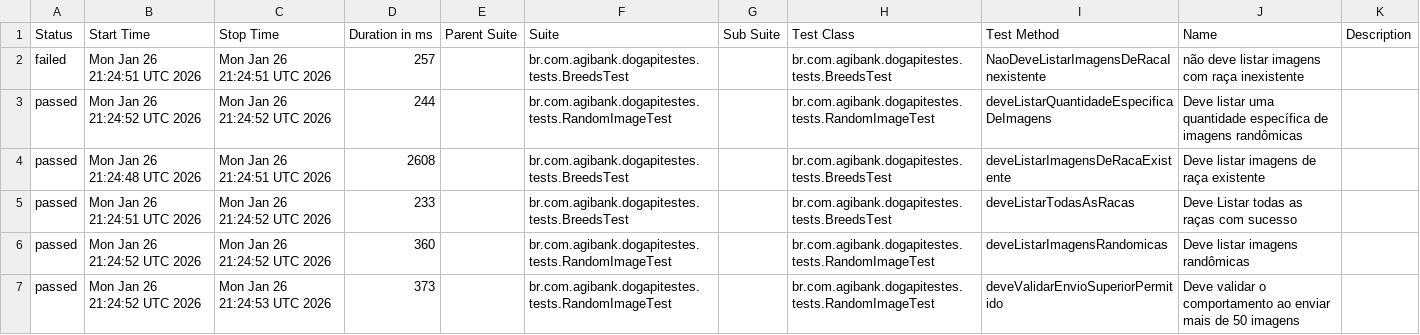
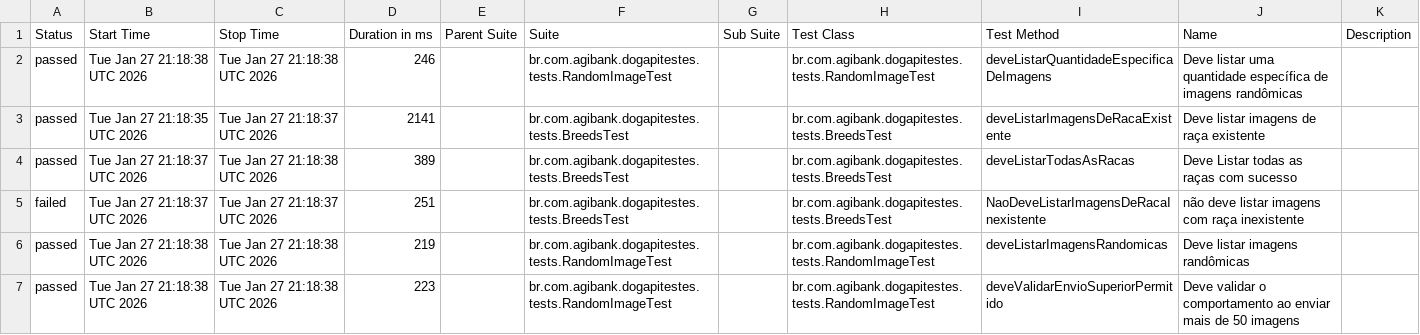
Before and after one commit to JosinaldoGJunior/desafio-tecnico-agibank, a CSV file: data/suites.csv, drawn as a sheet.

```diff
--- a/data/suites.csv
+++ b/data/suites.csv
@@ -1,7 +1,7 @@
 "Status","Start Time","Stop Time","Duration in ms","Parent Suite","Suite","Sub Suite","Test Class","Test Method","Name","Description"
-"failed","Mon Jan 26 21:24:51 UTC 2026","Mon Jan 26 21:24:51 UTC 2026","257","","br.com.agibank.dogapitestes.tests.BreedsTest","","br.com.agibank.dogapitestes.tests.BreedsTest","NaoDeveListarImagensDeRacaInexistente","não deve listar imagens com raça inexistente",""
-"passed","Mon Jan 26 21:24:52 UTC 2026","Mon Jan 26 21:24:52 UTC 2026","244","","br.com.agibank.dogapitestes.tests.RandomImageTest","","br.com.agibank.dogapitestes.tests.RandomImageTest","deveListarQuantidadeEspecificaDeImagens","Deve listar uma quantidade específica de imagens randômicas",""
-"passed","Mon Jan 26 21:24:48 UTC 2026","Mon Jan 26 21:24:51 UTC 2026","2608","","br.com.agibank.dogapitestes.tests.BreedsTest","","br.com.agibank.dogapitestes.tests.BreedsTest","deveListarImagensDeRacaExistente","Deve listar imagens de raça existente",""
-"passed","Mon Jan 26 21:24:51 UTC 2026","Mon Jan 26 21:24:52 UTC 2026","233","","br.com.agibank.dogapitestes.tests.BreedsTest","","br.com.agibank.dogapitestes.tests.BreedsTest","deveListarTodasAsRacas","Deve Listar todas as raças com sucesso",""
-"passed","Mon Jan 26 21:24:52 UTC 2026","Mon Jan 26 21:24:52 UTC 2026","360","","br.com.agibank.dogapitestes.tests.RandomImageTest","","br.com.agibank.dogapitestes.tests.RandomImageTest","deveListarImagensRandomicas","Deve listar imagens randômicas",""
-"passed","Mon Jan 26 21:24:52 UTC 2026","Mon Jan 26 21:24:53 UTC 2026","373","","br.com.agibank.dogapitestes.tests.RandomImageTest","","br.com.agibank.dogapitestes.tests.RandomImageTest","deveValidarEnvioSuperiorPermitido","Deve validar o comportamento ao enviar mais de 50 imagens",""
+"passed","Tue Jan 27 21:18:38 UTC 2026","Tue Jan 27 21:18:38 UTC 2026","246","","br.com.agibank.dogapitestes.tests.RandomImageTest","","br.com.agibank.dogapitestes.tests.RandomImageTest","deveListarQuantidadeEspecificaDeImagens","Deve listar uma quantidade específica de imagens randômicas",""
+"passed","Tue Jan 27 21:18:35 UTC 2026","Tue Jan 27 21:18:37 UTC 2026","2141","","br.com.agibank.dogapitestes.tests.BreedsTest","","br.com.agibank.dogapitestes.tests.BreedsTest","deveListarImagensDeRacaExistente","Deve listar imagens de raça existente",""
+"passed","Tue Jan 27 21:18:37 UTC 2026","Tue Jan 27 21:18:38 UTC 2026","389","","br.com.agibank.dogapitestes.tests.BreedsTest","","br.com.agibank.dogapitestes.tests.BreedsTest","deveListarTodasAsRacas","Deve Listar todas as raças com sucesso",""
+"failed","Tue Jan 27 21:18:37 UTC 2026","Tue Jan 27 21:18:37 UTC 2026","251","","br.com.agibank.dogapitestes.tests.BreedsTest","","br.com.agibank.dogapitestes.tests.BreedsTest","NaoDeveListarImagensDeRacaInexistente","não deve listar imagens com raça inexistente",""
+"passed","Tue Jan 27 21:18:38 UTC 2026","Tue Jan 27 21:18:38 UTC 2026","219","","br.com.agibank.dogapitestes.tests.RandomImageTest","","br.com.agibank.dogapitestes.tests.RandomImageTest","deveListarImagensRandomicas","Deve listar imagens randômicas",""
+"passed","Tue Jan 27 21:18:38 UTC 2026","Tue Jan 27 21:18:38 UTC 2026","223","","br.com.agibank.dogapitestes.tests.RandomImageTest","","br.com.agibank.dogapitestes.tests.RandomImageTest","deveValidarEnvioSuperiorPermitido","Deve validar o comportamento ao enviar mais de 50 imagens",""
```
Also changed, not shown: 26 other files.
